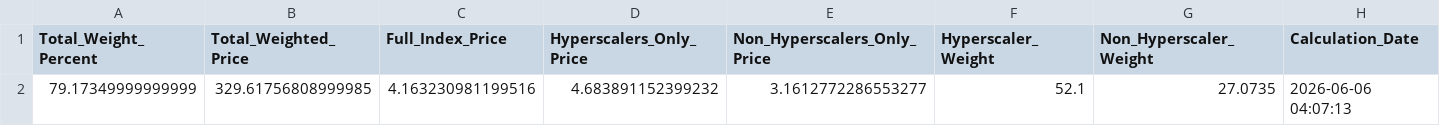
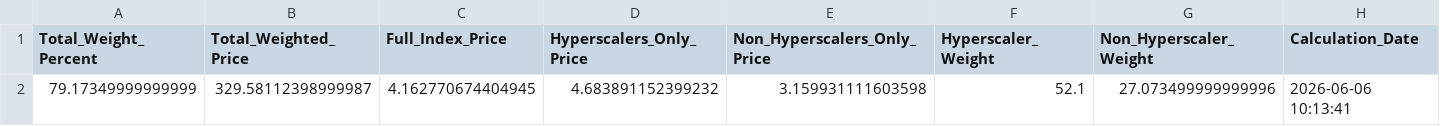
Before and after one commit to 0x0shephard/bot, a CSV file: h100_gpu_index.csv, drawn as a sheet.

```diff
--- a/h100_gpu_index.csv
+++ b/h100_gpu_index.csv
@@ -1,2 +1,2 @@
 Total_Weight_Percent,Total_Weighted_Price,Full_Index_Price,Hyperscalers_Only_Price,Non_Hyperscalers_Only_Price,Hyperscaler_Weight,Non_Hyperscaler_Weight,Calculation_Date
-79.17349999999999,329.61756808999985,4.163230981199516,4.683891152399232,3.1612772286553277,52.1,27.0735,2026-06-06 04:07:13
+79.17349999999999,329.58112398999987,4.162770674404945,4.683891152399232,3.159931111603598,52.1,27.073499999999996,2026-06-06 10:13:41
```
Also changed, not shown: gpu_index_history.csv, gpu_prices_normalized.csv, 14 other files.
